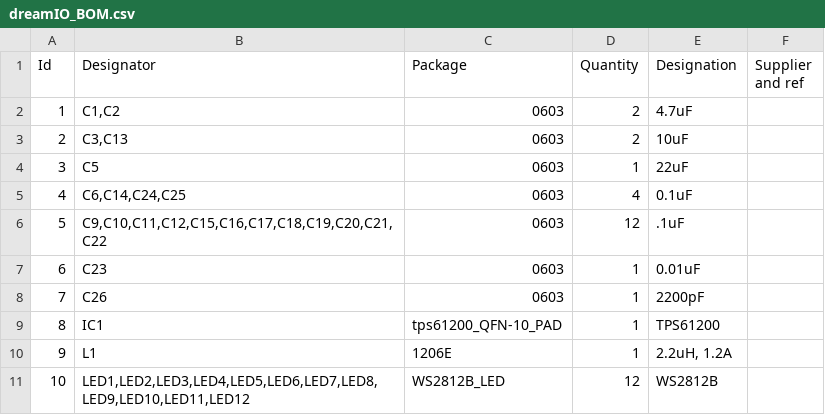
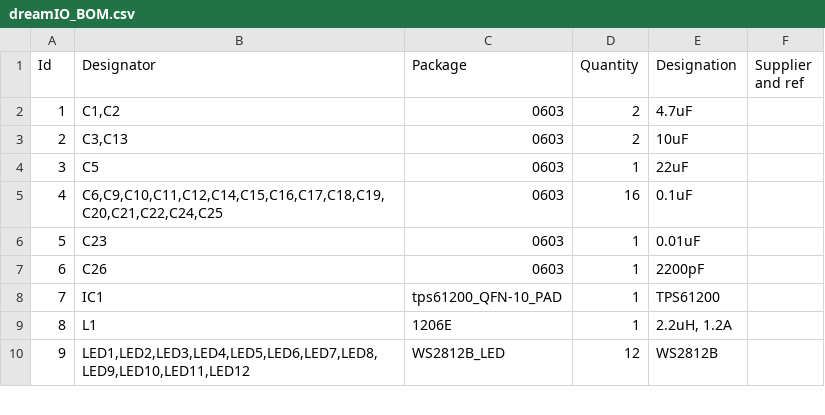
Before and after one commit to sabjorn/DREAM, a CSV file: circuit/dreamIO_BOM.csv, drawn as a sheet; only a part is shown; removed rows and columns are numbered as before the commit, all else as after; the diff names each change by its address in the sheet, - before the commit and + after, or states it on an @@ line.

```diff
--- a/circuit/dreamIO_BOM.csv
+++ b/circuit/dreamIO_BOM.csv
-B5 (Designator): C6,C14,C24,C25
+B5 (Designator): C6,C9,C10,C11,C12,C14,C15,C16,C17,C18,C19,C20,C21,C22,C24,C25
-D5 (Quantity): 4
+D5 (Quantity): 16
-row 6: 5 | C9,C10,C11,C12,C15,C16,C17,C18,C19,C20,C21,C22 | 0603 | 12 | .1uF
@@ column A (Id) renumbered from row 6 down @@
```
Also changed, not shown: 27 other files.
